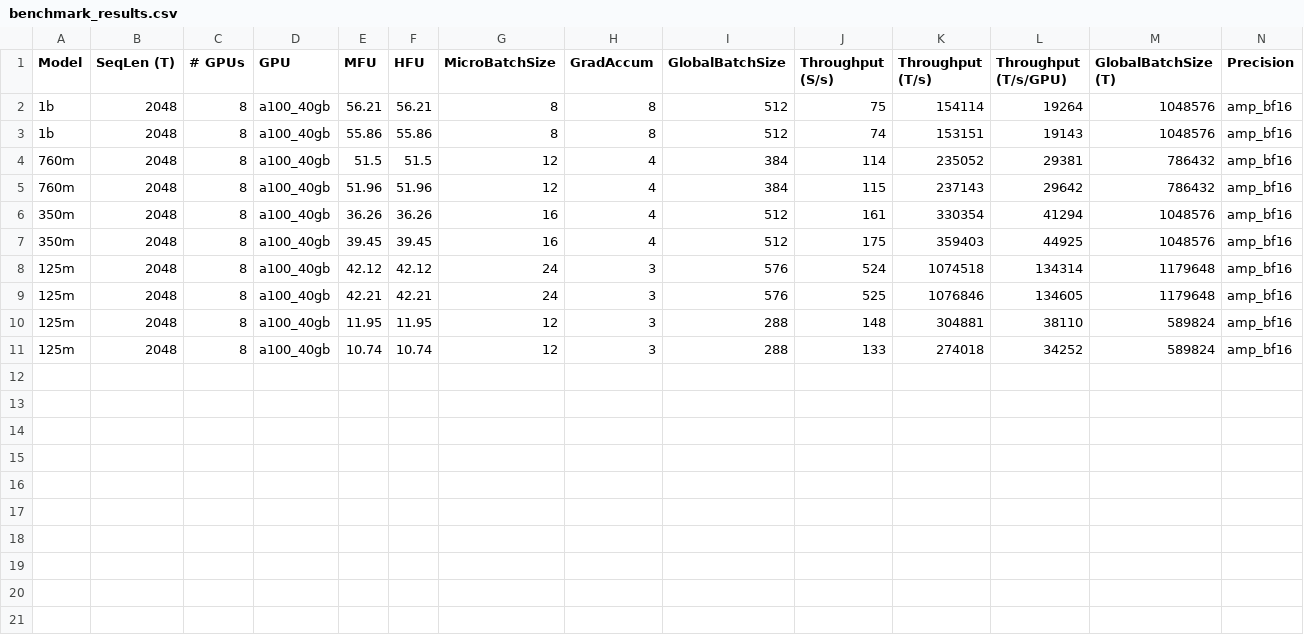
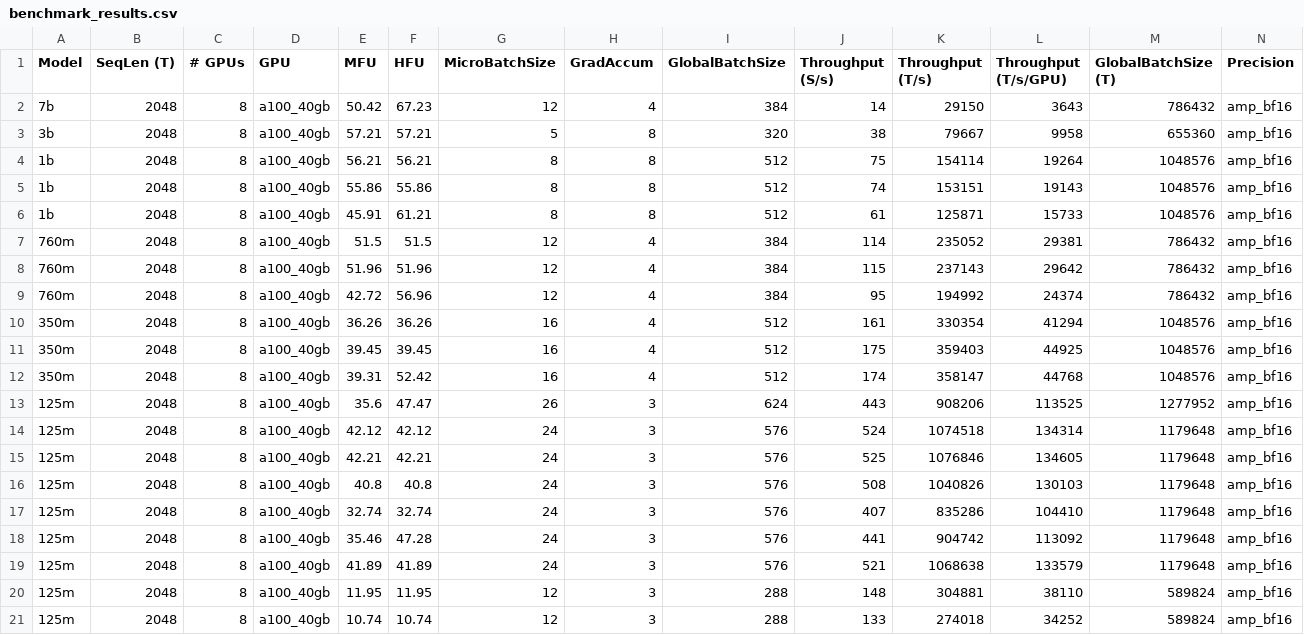
Before and after one commit to mosaicml/llm-foundry, a CSV file: scripts/train/benchmarking/benchmark_results.csv, drawn as a sheet; only a part is shown; rows hold the shown columns only; the diff names each change by its address in the sheet, - before the commit and + after, or states it on an @@ line.

Commit message:
update some metrics, scripts

```diff
--- a/scripts/train/benchmarking/benchmark_results.csv
+++ b/scripts/train/benchmarking/benchmark_results.csv
+row 2: 7b | 2048 | 8 | a100_40gb | 50.42 | 67.23 | 12 | 4 | 384 | 14 | 29150 | 3643 | 786432 | amp_bf16
+row 3: 3b | 2048 | 8 | a100_40gb | 57.21 | 57.21 | 5 | 8 | 320 | 38 | 79667 | 9958 | 655360 | amp_bf16
+row 6: 1b | 2048 | 8 | a100_40gb | 45.91 | 61.21 | 8 | 8 | 512 | 61 | 125871 | 15733 | 1048576 | amp_bf16
+row 9: 760m | 2048 | 8 | a100_40gb | 42.72 | 56.96 | 12 | 4 | 384 | 95 | 194992 | 24374 | 786432 | amp_bf16
+row 12: 350m | 2048 | 8 | a100_40gb | 39.31 | 52.42 | 16 | 4 | 512 | 174 | 358147 | 44768 | 1048576 | amp_bf16
+row 13: 125m | 2048 | 8 | a100_40gb | 35.6 | 47.47 | 26 | 3 | 624 | 443 | 908206 | 113525 | 1277952 | amp_bf16
+row 16: 125m | 2048 | 8 | a100_40gb | 40.8 | 40.8 | 24 | 3 | 576 | 508 | 1040826 | 130103 | 1179648 | amp_bf16
+row 17: 125m | 2048 | 8 | a100_40gb | 32.74 | 32.74 | 24 | 3 | 576 | 407 | 835286 | 104410 | 1179648 | amp_bf16
+row 18: 125m | 2048 | 8 | a100_40gb | 35.46 | 47.28 | 24 | 3 | 576 | 441 | 904742 | 113092 | 1179648 | amp_bf16
+row 19: 125m | 2048 | 8 | a100_40gb | 41.89 | 41.89 | 24 | 3 | 576 | 521 | 1068638 | 133579 | 1179648 | amp_bf16
```
Also changed, not shown: 6 other files.
